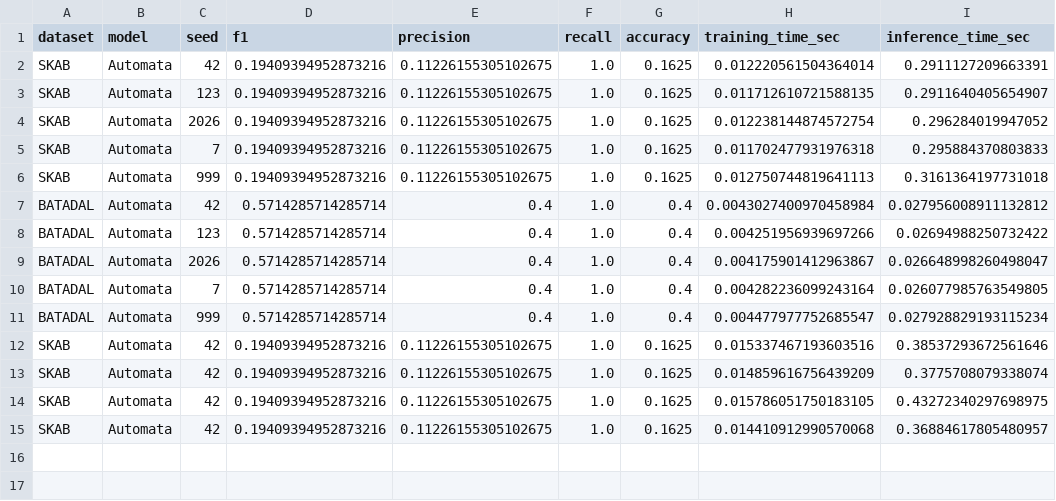
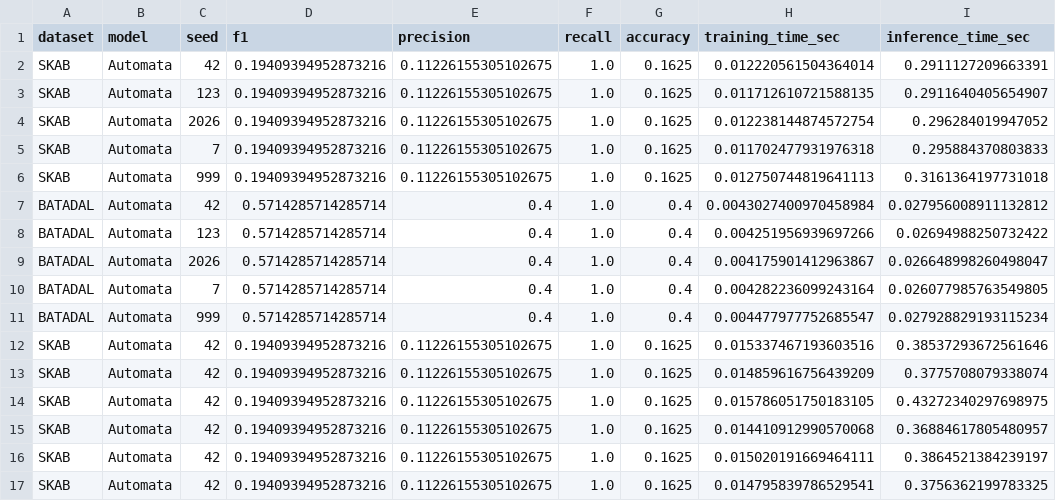
Before and after one commit to atakancetli/Explainable-Time-Series-Automata, a CSV file: results/metrics/automata_metrics.csv, drawn as a sheet.

```diff
--- a/results/metrics/automata_metrics.csv
+++ b/results/metrics/automata_metrics.csv
@@ -15 +15,3 @@ SKAB,Automata,42,0.19409394952873216,0.11226155305102675,1.0,0.1625,0.0157860517
 SKAB,Automata,42,0.19409394952873216,0.11226155305102675,1.0,0.1625,0.014410912990570068,0.36884617805480957
+SKAB,Automata,42,0.19409394952873216,0.11226155305102675,1.0,0.1625,0.015020191669464111,0.3864521384239197
+SKAB,Automata,42,0.19409394952873216,0.11226155305102675,1.0,0.1625,0.014795839786529541,0.3756362199783325
```
Also changed, not shown: 12 other files.
